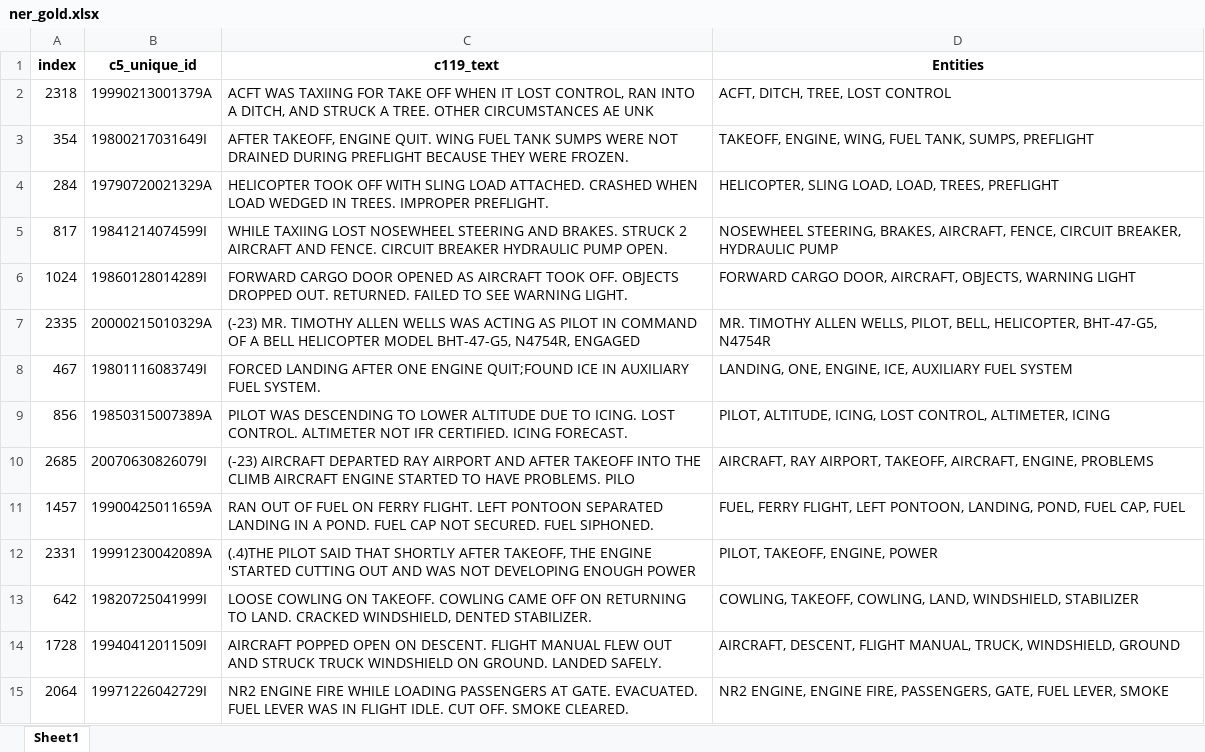
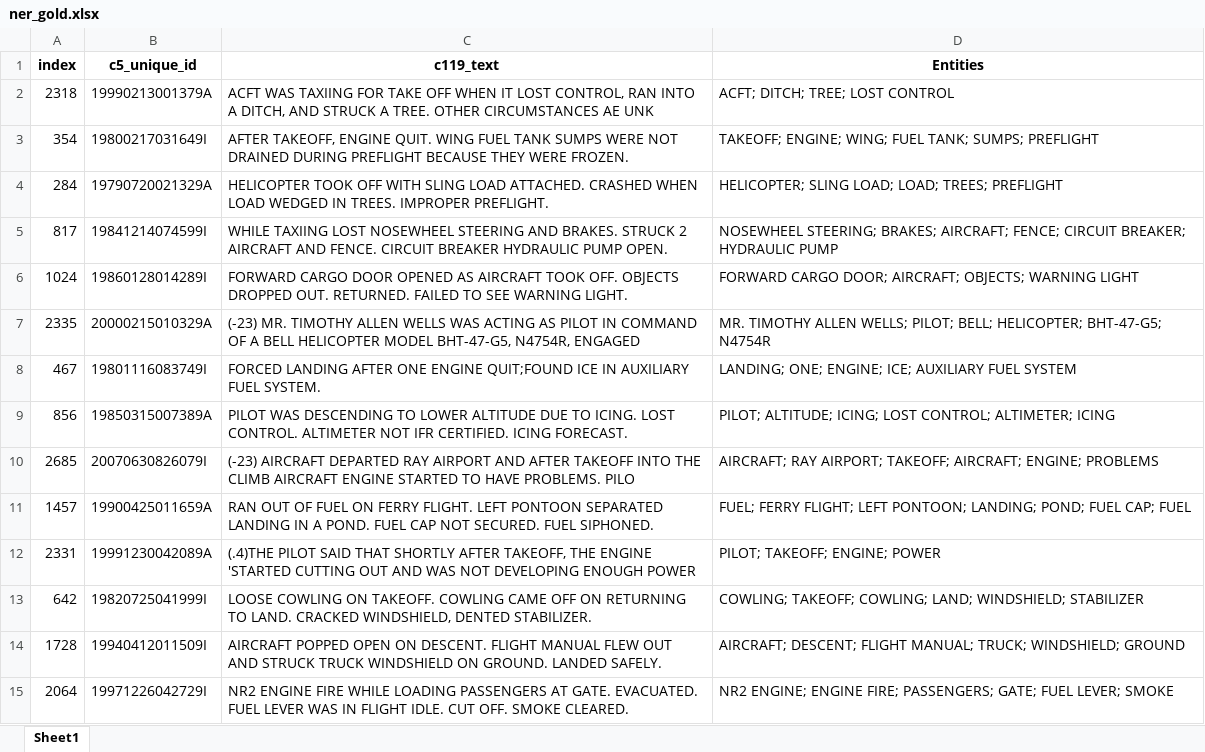
Before and after one commit to nd-crane/trusted_ke, an Excel workbook: gold_standard/gold/ner_gold.xlsx, sheet Sheet1, drawn as a sheet; only a part is shown; values as stored, in another font and other column widths than the file's, no borders; charts and pictures not drawn; the diff covers the shown part only; the diff names each change by its address in the sheet, - before the commit and + after, or states it on an @@ line.

```diff
--- a/gold_standard/gold/ner_gold.xlsx (sheet Sheet1)
+++ b/gold_standard/gold/ner_gold.xlsx (sheet Sheet1)
-D2 (Entities): ACFT, DITCH, TREE, LOST CONTROL
+D2 (Entities): ACFT; DITCH; TREE; LOST CONTROL
-D3 (Entities): TAKEOFF, ENGINE, WING, FUEL TANK, SUMPS, PREFLIGHT
+D3 (Entities): TAKEOFF; ENGINE; WING; FUEL TANK; SUMPS; PREFLIGHT
-D4 (Entities): HELICOPTER, SLING LOAD, LOAD, TREES, PREFLIGHT
+D4 (Entities): HELICOPTER; SLING LOAD; LOAD; TREES; PREFLIGHT
-D5 (Entities): NOSEWHEEL STEERING, BRAKES, AIRCRAFT, FENCE, CIRCUIT BREAKER, HYDRAULIC PUMP
+D5 (Entities): NOSEWHEEL STEERING; BRAKES; AIRCRAFT; FENCE; CIRCUIT BREAKER; HYDRAULIC PUMP
-D6 (Entities): FORWARD CARGO DOOR, AIRCRAFT, OBJECTS, WARNING LIGHT
+D6 (Entities): FORWARD CARGO DOOR; AIRCRAFT; OBJECTS; WARNING LIGHT
-D7 (Entities): …TIMOTHY ALLEN WELLS, PILOT, BELL, HELICOPTER, BHT-47-G5, N4754R
+D7 (Entities): …TIMOTHY ALLEN WELLS; PILOT; BELL; HELICOPTER; BHT-47-G5; N4754R
-D8 (Entities): LANDING, ONE, ENGINE, ICE, AUXILIARY FUEL…
+D8 (Entities): LANDING; ONE; ENGINE; ICE; AUXILIARY FUEL…
-D9 (Entities): PILOT, ALTITUDE, ICING, LOST CONTROL, ALTIMETER, ICING
+D9 (Entities): PILOT; ALTITUDE; ICING; LOST CONTROL; ALTIMETER; ICING
-D10 (Entities): AIRCRAFT, RAY AIRPORT, TAKEOFF, AIRCRAFT, ENGINE, PROBLEMS
+D10 (Entities): AIRCRAFT; RAY AIRPORT; TAKEOFF; AIRCRAFT; ENGINE; PROBLEMS
-D11 (Entities): FUEL, FERRY FLIGHT, LEFT PONTOON, LANDING, POND, FUEL CAP, FUEL
+D11 (Entities): FUEL; FERRY FLIGHT; LEFT PONTOON; LANDING; POND; FUEL CAP; FUEL
-D12 (Entities): PILOT, TAKEOFF, ENGINE, POWER
+D12 (Entities): PILOT; TAKEOFF; ENGINE; POWER
-D13 (Entities): COWLING, TAKEOFF, COWLING, LAND, WINDSHIELD, STABILIZER
+D13 (Entities): COWLING; TAKEOFF; COWLING; LAND; WINDSHIELD; STABILIZER
-D14 (Entities): AIRCRAFT, DESCENT, FLIGHT MANUAL, TRUCK, WINDSHIELD, GROUND
+D14 (Entities): AIRCRAFT; DESCENT; FLIGHT MANUAL; TRUCK; WINDSHIELD; GROUND
-D15 (Entities): NR2 ENGINE, ENGINE FIRE, PASSENGERS, GATE, FUEL LEVER, SMOKE
+D15 (Entities): NR2 ENGINE; ENGINE FIRE; PASSENGERS; GATE; FUEL LEVER; SMOKE
```
Also changed, not shown: 86 edited cells elsewhere in this sheet.
